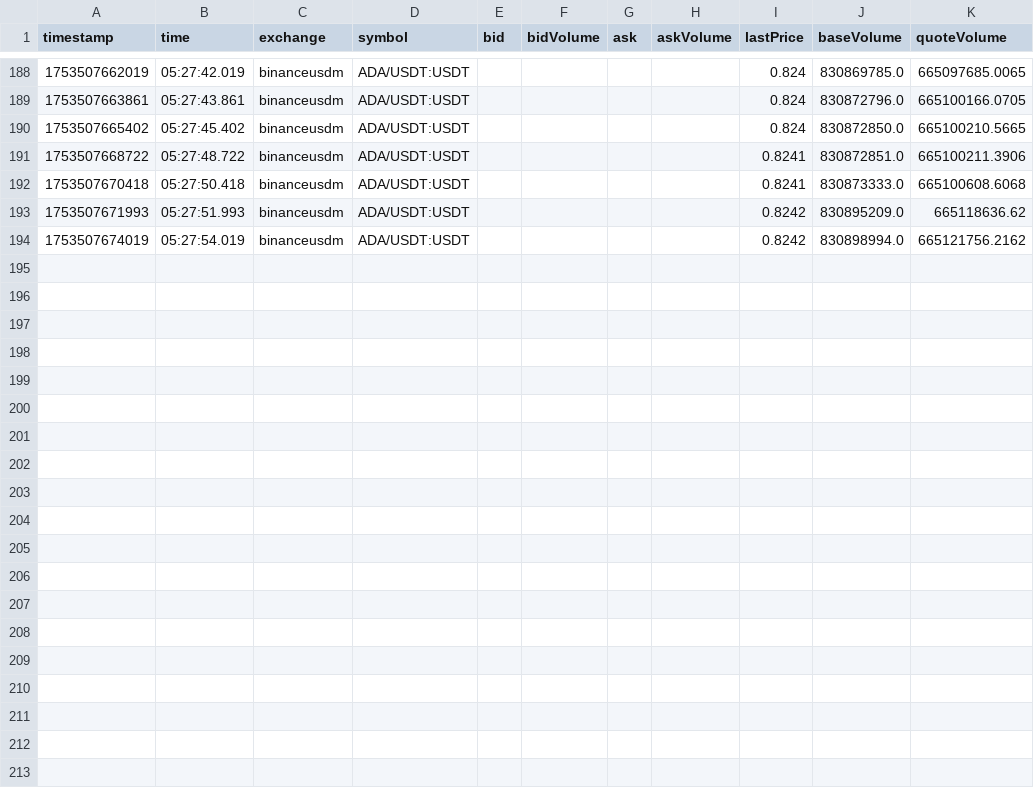
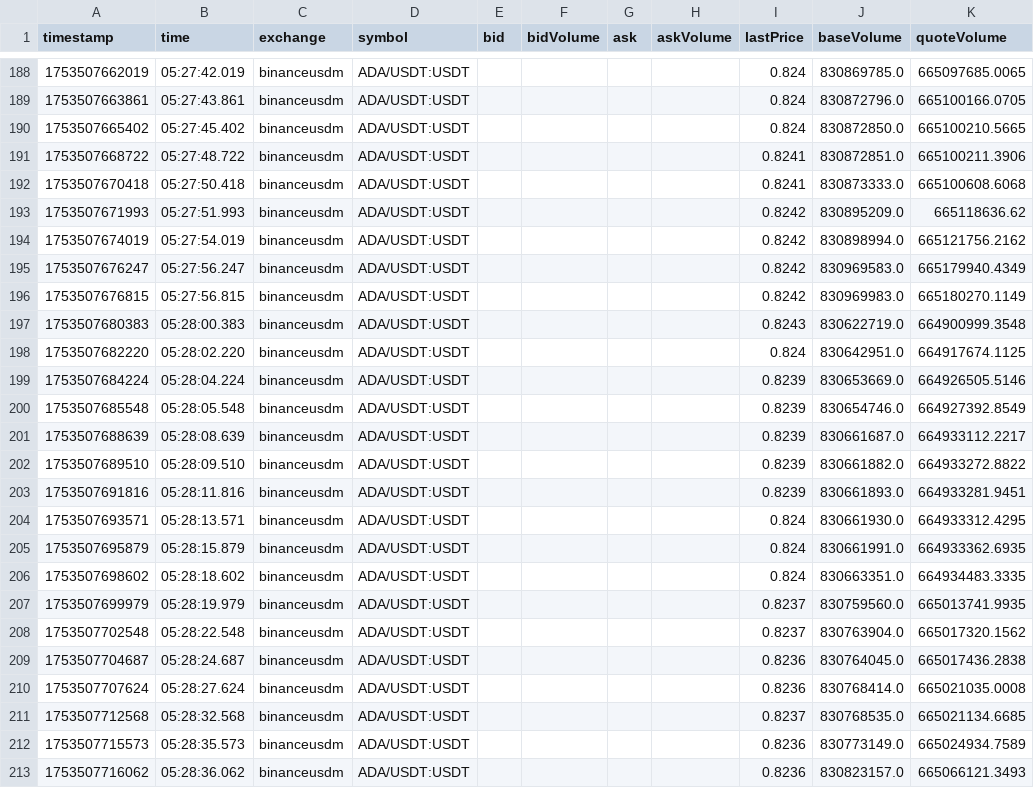
Before and after one commit to swujing822/ws, a CSV file: ccxt/csv_tickers/binanceusdm_ADA_USDT_USDT.csv, drawn as a sheet; only a part is shown, gaps mark what is left out; the diff covers the shown part only.

```diff
--- a/ccxt/csv_tickers/binanceusdm_ADA_USDT_USDT.csv
+++ b/ccxt/csv_tickers/binanceusdm_ADA_USDT_USDT.csv
@@ -194 +194,20 @@ timestamp,time,exchange,symbol,bid,bidVolume,ask,askVolume,lastPrice,baseVolume,
 1753507674019,05:27:54.019,binanceusdm,ADA/USDT:USDT,,,,,0.8242,830898994.0,665121756.2162
+1753507676247,05:27:56.247,binanceusdm,ADA/USDT:USDT,,,,,0.8242,830969583.0,665179940.4349
+1753507676815,05:27:56.815,binanceusdm,ADA/USDT:USDT,,,,,0.8242,830969983.0,665180270.1149
+1753507680383,05:28:00.383,binanceusdm,ADA/USDT:USDT,,,,,0.8243,830622719.0,664900999.3548
+1753507682220,05:28:02.220,binanceusdm,ADA/USDT:USDT,,,,,0.824,830642951.0,664917674.1125
+1753507684224,05:28:04.224,binanceusdm,ADA/USDT:USDT,,,,,0.8239,830653669.0,664926505.5146
+1753507685548,05:28:05.548,binanceusdm,ADA/USDT:USDT,,,,,0.8239,830654746.0,664927392.8549
+1753507688639,05:28:08.639,binanceusdm,ADA/USDT:USDT,,,,,0.8239,830661687.0,664933112.2217
+1753507689510,05:28:09.510,binanceusdm,ADA/USDT:USDT,,,,,0.8239,830661882.0,664933272.8822
+1753507691816,05:28:11.816,binanceusdm,ADA/USDT:USDT,,,,,0.8239,830661893.0,664933281.9451
+1753507693571,05:28:13.571,binanceusdm,ADA/USDT:USDT,,,,,0.824,830661930.0,664933312.4295
+1753507695879,05:28:15.879,binanceusdm,ADA/USDT:USDT,,,,,0.824,830661991.0,664933362.6935
+1753507698602,05:28:18.602,binanceusdm,ADA/USDT:USDT,,,,,0.824,830663351.0,664934483.3335
+1753507699979,05:28:19.979,binanceusdm,ADA/USDT:USDT,,,,,0.8237,830759560.0,665013741.9935
+1753507702548,05:28:22.548,binanceusdm,ADA/USDT:USDT,,,,,0.8237,830763904.0,665017320.1562
+1753507704687,05:28:24.687,binanceusdm,ADA/USDT:USDT,,,,,0.8236,830764045.0,665017436.2838
+1753507707624,05:28:27.624,binanceusdm,ADA/USDT:USDT,,,,,0.8236,830768414.0,665021035.0008
+1753507712568,05:28:32.568,binanceusdm,ADA/USDT:USDT,,,,,0.8237,830768535.0,665021134.6685
+1753507715573,05:28:35.573,binanceusdm,ADA/USDT:USDT,,,,,0.8236,830773149.0,665024934.7589
+1753507716062,05:28:36.062,binanceusdm,ADA/USDT:USDT,,,,,0.8236,830823157.0,665066121.3493
```
Also changed, not shown: 9 added rows elsewhere in this file, ccxt/csv_tickers/binance_AAVE_USDT_USDT.csv, ccxt/csv_tickers/binanceusdm_AAVE_USDT_USDT.csv, 45 other files.
